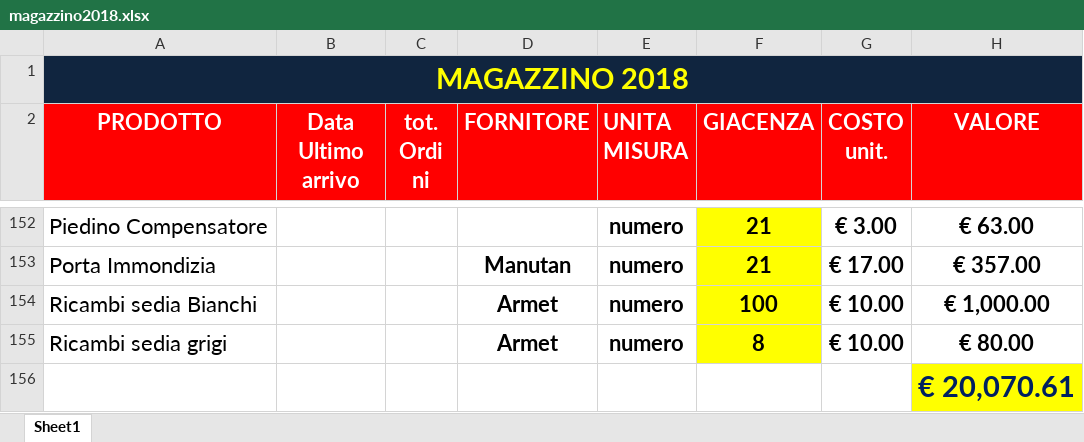
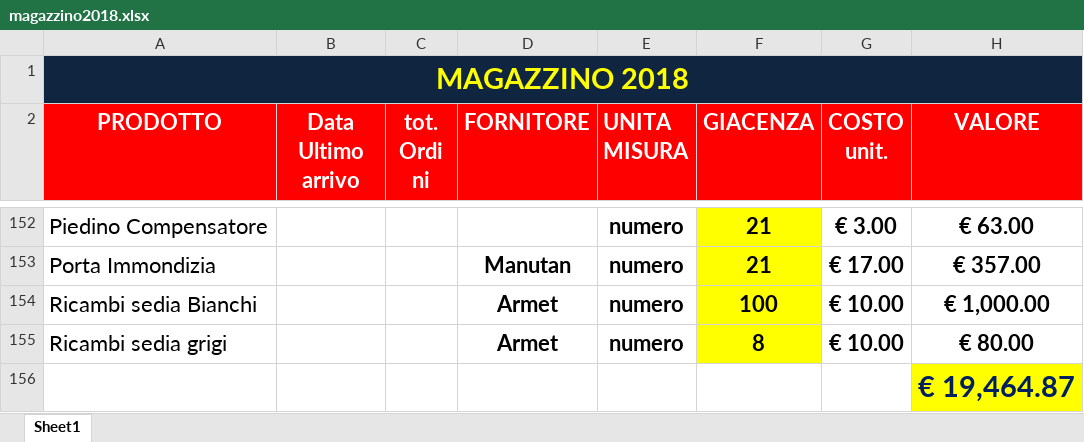
Before and after one commit to magazzino/deposito, an Excel workbook: magazzino2018.xlsx, sheet Sheet1, drawn as a sheet; only a part is shown, gaps mark what is left out; values as stored, in another font and other column widths than the file's, no borders; conditional formats not drawn; the diff covers the shown part only; the diff names each change by its address in the sheet, - before the commit and + after, or states it on an @@ line.

```diff
--- a/magazzino2018.xlsx (sheet Sheet1)
+++ b/magazzino2018.xlsx (sheet Sheet1)
-H156 (VALORE): € 20,070.61
+H156 (VALORE): € 19,464.87
```
Also changed, not shown: 14 edited cells elsewhere in this sheet, 1 other file.
